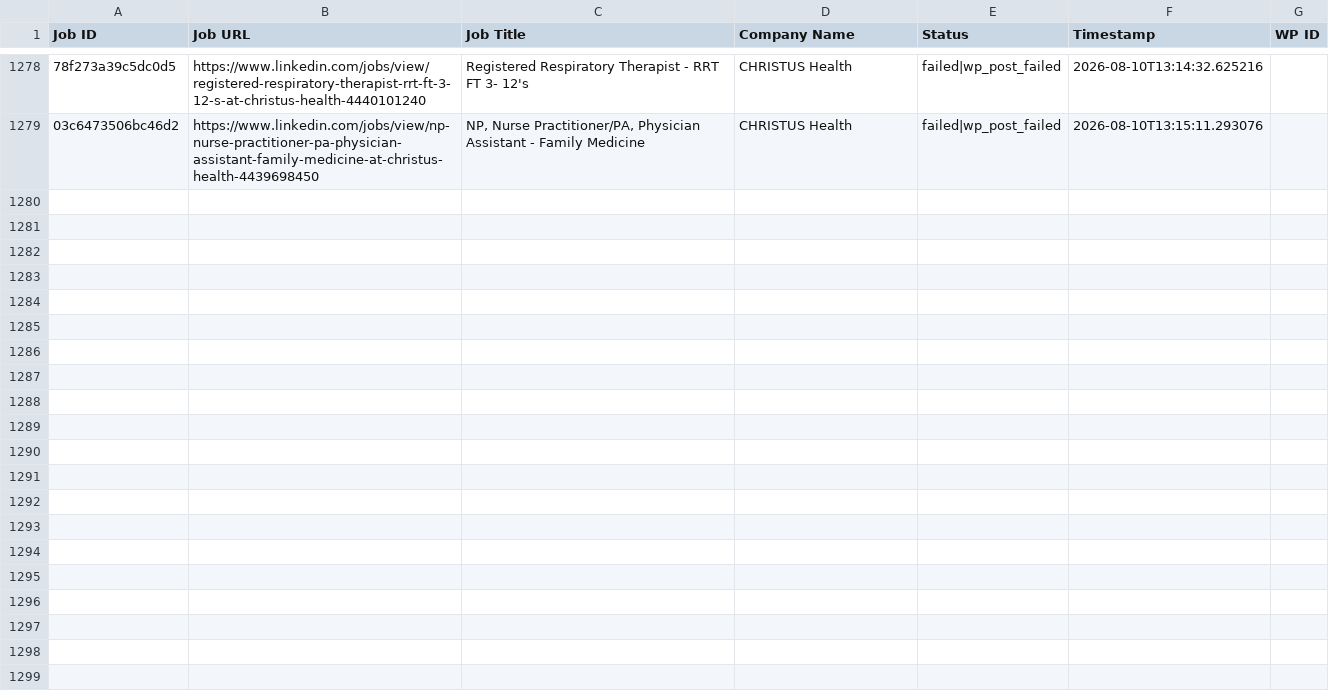
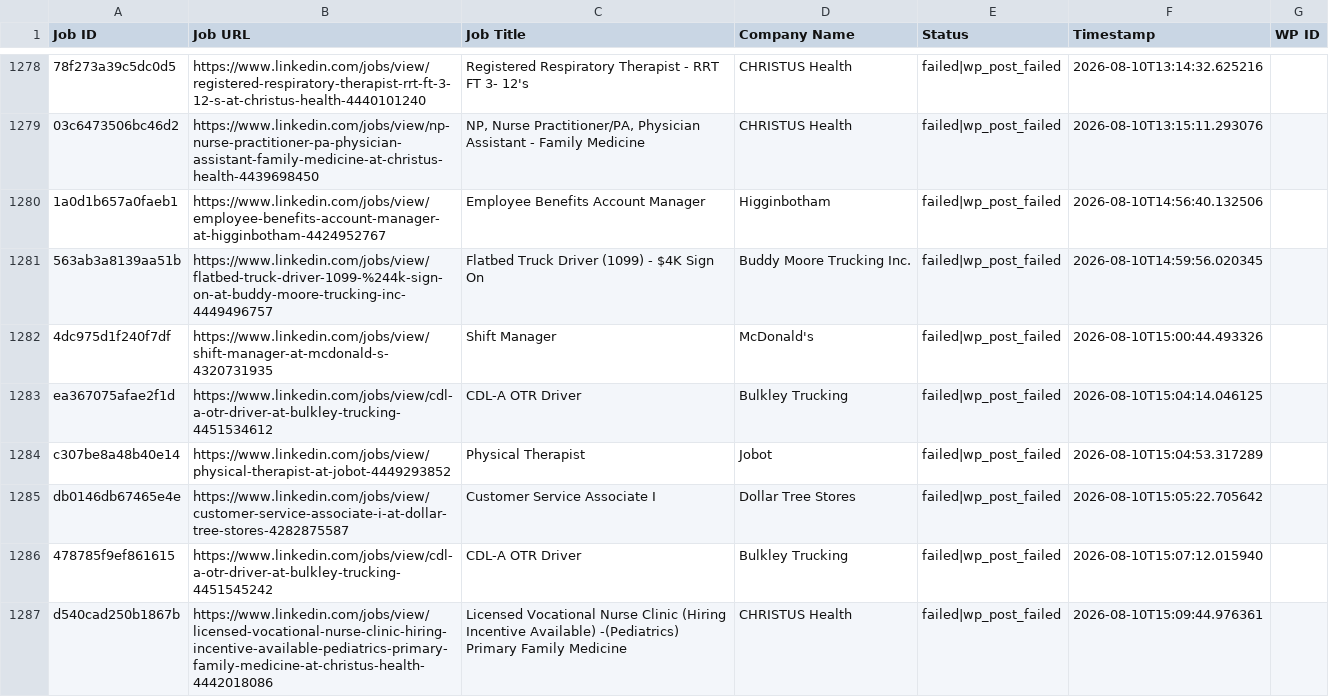
Before and after one commit to vindoky/ps, a CSV file: processed_jobs.csv, drawn as a sheet; only a part is shown, gaps mark what is left out; the diff names each change by its address in the sheet, - before the commit and + after, or states it on an @@ line.

```diff
--- a/processed_jobs.csv
+++ b/processed_jobs.csv
+row 1280: 1a0d1b657a0faeb1 | https://www.linkedin.com/jobs/view/employee-benefits-account-manager-at-higginbotham-4424952767 | Employee Benefits Account Manager | Higginbotham | failed|wp_post_failed | 2026-08-10T14:56:40.132506
+row 1281: 563ab3a8139aa51b | https://www.linkedin.com/jobs/view/flatbed-truck-driver-1099-%244k-sign-on-at-buddy-moore-trucking-inc-4449496757 | Flatbed Truck Driver (1099) - $4K Sign On | Buddy Moore Trucking Inc. | failed|wp_post_failed | 2026-08-10T14:59:56.020345
+row 1282: 4dc975d1f240f7df | https://www.linkedin.com/jobs/view/shift-manager-at-mcdonald-s-4320731935 | Shift Manager | McDonald's | failed|wp_post_failed | 2026-08-10T15:00:44.493326
+row 1283: ea367075afae2f1d | https://www.linkedin.com/jobs/view/cdl-a-otr-driver-at-bulkley-trucking-4451534612 | CDL-A OTR Driver | Bulkley Trucking | failed|wp_post_failed | 2026-08-10T15:04:14.046125
+row 1284: c307be8a48b40e14 | https://www.linkedin.com/jobs/view/physical-therapist-at-jobot-4449293852 | Physical Therapist | Jobot | failed|wp_post_failed | 2026-08-10T15:04:53.317289
+row 1285: db0146db67465e4e | https://www.linkedin.com/jobs/view/customer-service-associate-i-at-dollar-tree-stores-4282875587 | Customer Service Associate I | Dollar Tree Stores | failed|wp_post_failed | 2026-08-10T15:05:22.705642
+row 1286: 478785f9ef861615 | https://www.linkedin.com/jobs/view/cdl-a-otr-driver-at-bulkley-trucking-4451545242 | CDL-A OTR Driver | Bulkley Trucking | failed|wp_post_failed | 2026-08-10T15:07:12.015940
+row 1287: d540cad250b1867b | https://www.linkedin.com/jobs/view/licensed-vocational-nurse-clinic-hiring-incentive-available-pediatrics-primary-family-medicine-at-christus-health-4442018086 | Licensed Vocational Nurse Clinic (Hiring Incentive Available) -(Pediatrics) Primary Family Medicine | CHRISTUS Health | failed|wp_post_failed | 2026-08-10T15:09:44.976361
```
